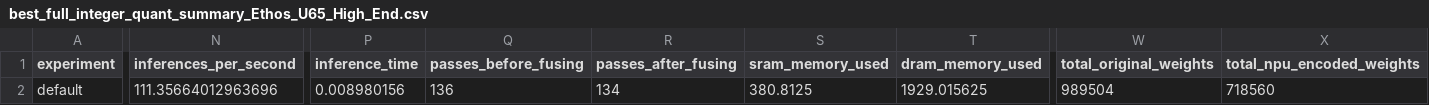
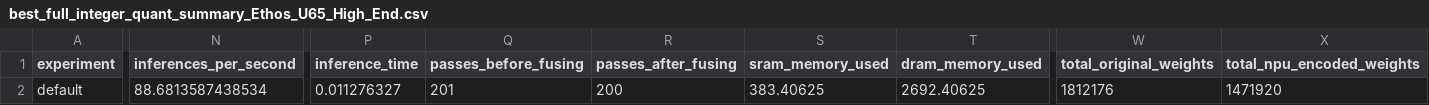
Before and after one commit to qingyu-sama/YOLOv5-Lite-TfLite, a CSV file: output/best_full_integer_quant_summary_Ethos_U65_High_End.csv, drawn as a sheet; only a part is shown, gaps mark what is left out; the diff covers the shown part only; the diff names each change by its address in the sheet, - before the commit and + after, or states it on an @@ line.

```diff
--- a/output/best_full_integer_quant_summary_Ethos_U65_High_End.csv
+++ b/output/best_full_integer_quant_summary_Ethos_U65_High_End.csv
-N2 (inferences_per_second): 111.35664012963696
+N2 (inferences_per_second): 88.6813587438534
-P2 (inference_time): 0.008980156
+P2 (inference_time): 0.011276327
-Q2 (passes_before_fusing): 136
+Q2 (passes_before_fusing): 201
-R2 (passes_after_fusing): 134
+R2 (passes_after_fusing): 200
-S2 (sram_memory_used): 380.8125
+S2 (sram_memory_used): 383.40625
-T2 (dram_memory_used): 1929.015625
+T2 (dram_memory_used): 2692.40625
-W2 (total_original_weights): 989504
+W2 (total_original_weights): 1812176
-X2 (total_npu_encoded_weights): 718560
+X2 (total_npu_encoded_weights): 1471920
```
Also changed, not shown: 15 edited cells elsewhere in this file, 10 other files.
